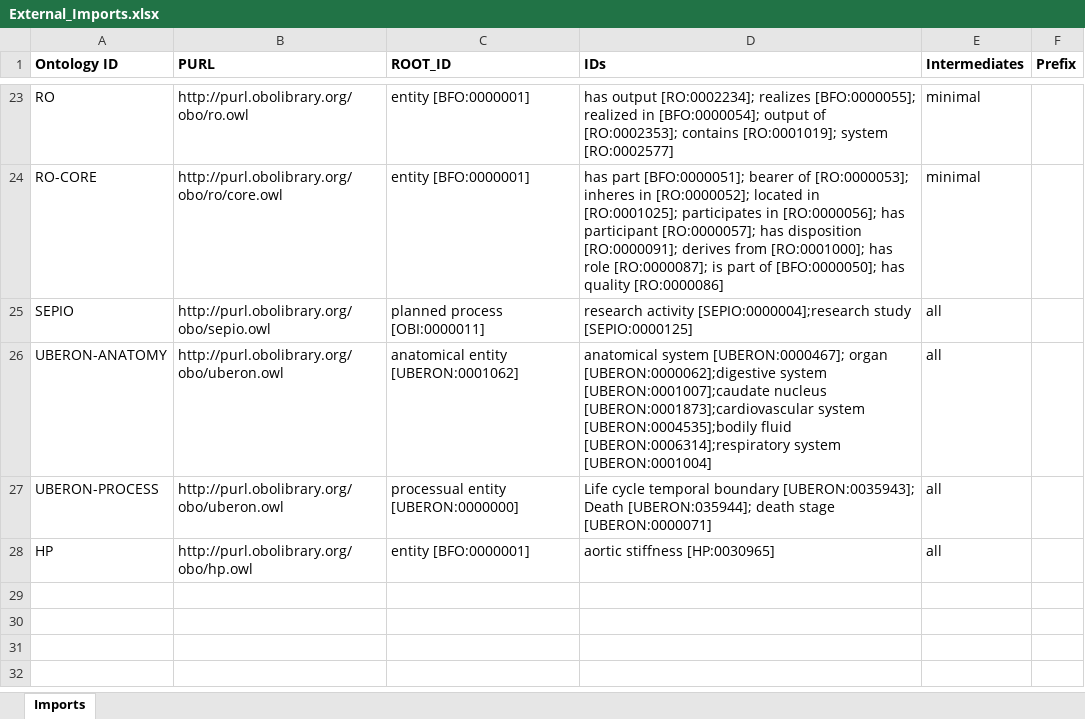
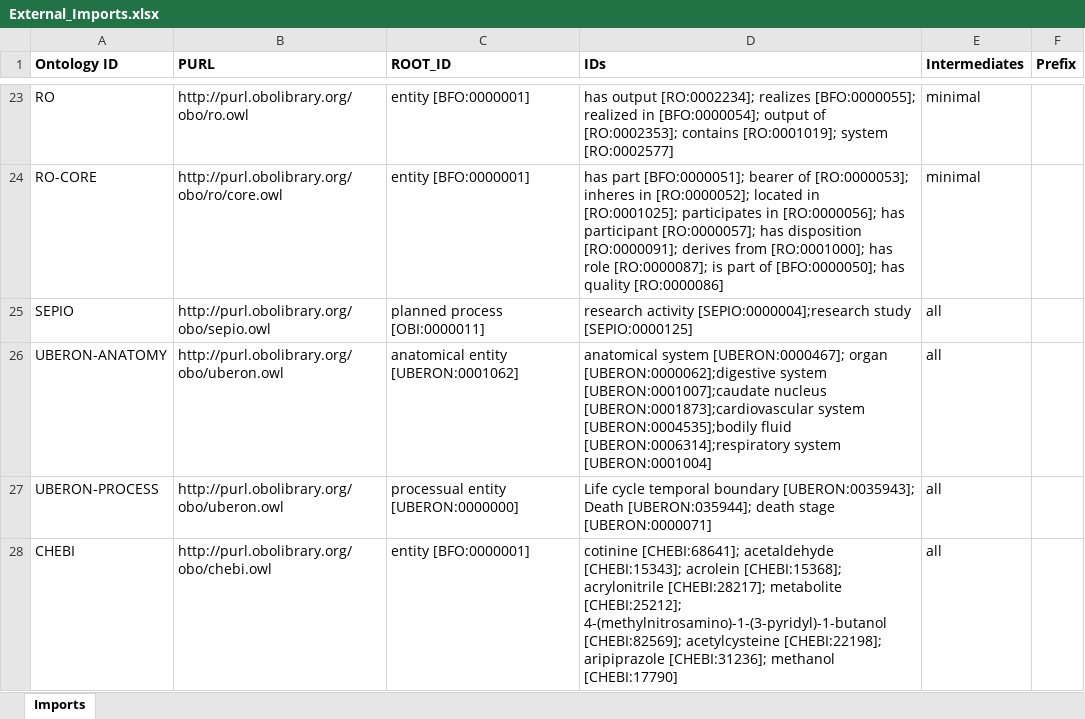
Before and after one commit to b-gehrke/addiction-ontology, an Excel workbook: imports/External_Imports.xlsx, sheet Imports, drawn as a sheet; only a part is shown, gaps mark what is left out; values as stored, in another font and other column widths than the file's, no borders; the diff names each change by its address in the sheet, - before the commit and + after, or states it on an @@ line.

Commit message:
Imported cotinine [CHEBI:68641]; acetaldehyde [CHEBI:15343]; acrolein [CHEBI:15368]; acrylonitrile [CHEBI:28217]; metabolite [CHEBI:25212]; 4-(methylnitrosamino)-1-(3-pyridyl)-1-butanol [CHEBI:82569]; acetylcysteine [CHEBI:22198]; aripiprazole [CHEBI:31236]; methanol [CHEBI:17790]

```diff
--- a/imports/External_Imports.xlsx (sheet Imports)
+++ b/imports/External_Imports.xlsx (sheet Imports)
-A28 (Ontology ID): HP
+A28 (Ontology ID): CHEBI
-B28 (PURL): http://purl.obolibrary.org/obo/hp.owl
+B28 (PURL): http://purl.obolibrary.org/obo/chebi.owl
-D28 (IDs): aortic stiffness [HP:0030965]
+D28 (IDs): cotinine [CHEBI:68641]; acetaldehyde [CHEBI:15343]; acrolein [CHEBI:15368]; acrylonitrile [CHEBI:28217]; metabolite [CHEBI:25212]; 4-(methylnitrosamino)-1-(3-pyridyl)-1-butanol [CHEBI:82569]; acetylcysteine [CHEBI:22198]; aripiprazole [CHEBI:31236]; methanol [CHEBI:17790]
```
